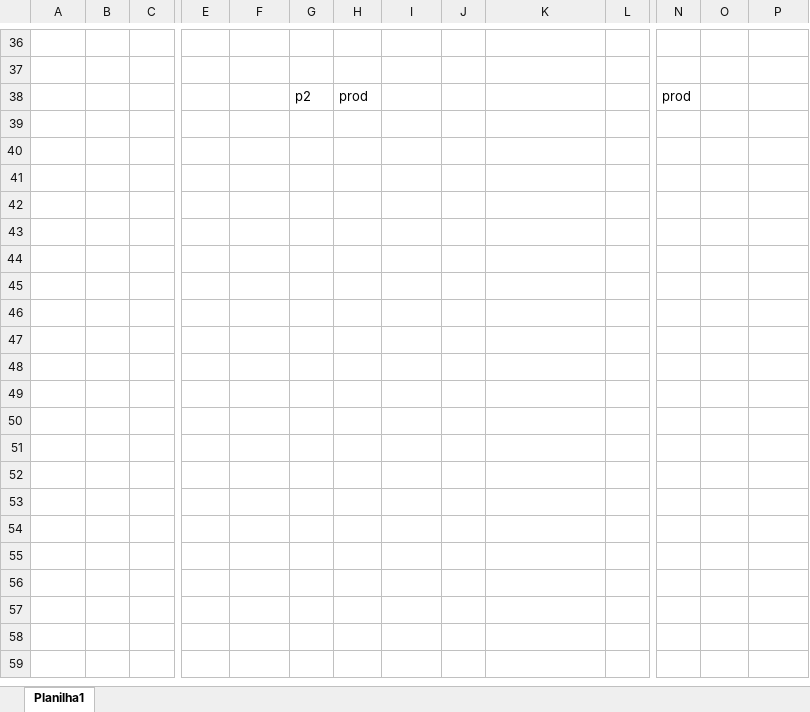
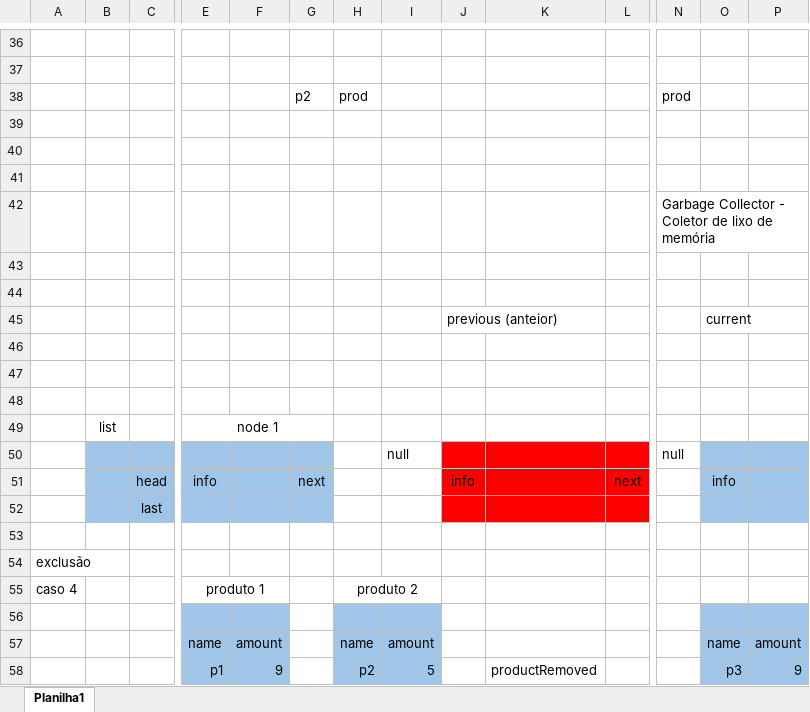
Before and after one commit to univas/2021-ed, an Excel workbook: Projeto02/MemóriaAlunoCurso-v2.xlsx, sheet Planilha1, drawn as a sheet; only a part is shown, gaps mark what is left out; values as stored, in another font and other column widths than the file's, no borders; charts and pictures not drawn; rows hold the shown columns only; the diff covers the shown part only; the diff names each change by its address in the sheet, - before the commit and + after, or states it on an @@ line.

Commit message:
Implementando a exclusão.

```diff
--- a/Projeto02/MemóriaAlunoCurso-v2.xlsx (sheet Planilha1)
+++ b/Projeto02/MemóriaAlunoCurso-v2.xlsx (sheet Planilha1)
+row 39: (empty)
+row 40: (empty)
+row 41: (empty)
+row 42:  |  |  |  |  |  |  |  |  |  |  | Garbage Collector - Coletor de lixo de memória
+row 43: (empty)
+row 44: (empty)
+row 45:  |  |  |  |  |  |  |  | previous (anteior) |  |  |  | current
+row 46: (empty)
+row 47: (empty)
+row 48: (empty)
+row 49:  | list |  | node 1
+row 50:  |  |  |  |  |  |  | null |  |  |  | null
+row 51:  |  | head | info |  | next |  |  | info |  | next |  | info
+row 52:  |  | last
+row 53: (empty)
+row 54: exclusão
+row 55: caso 4 |  |  | produto 1 |  |  | produto 2
+row 56: (empty)
+row 57:  |  |  | name | amount |  | name | amount |  |  |  |  | name | amount
+row 58:  |  |  | p1 | 9 |  | p2 | 5 |  | productRemoved |  |  | p3 | 9
```
Also changed, not shown: 50 added rows elsewhere in this sheet, charts or pictures, 4 other files.
